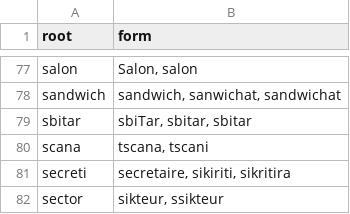
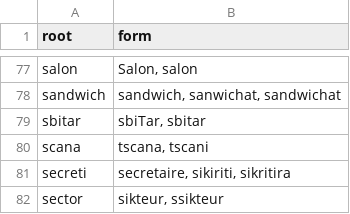
Before and after one commit to mohammel-debug/loan-words-darija, a TSV file: data/loanwords/loanwords_grouped.tsv, drawn as a sheet; only a part is shown, gaps mark what is left out.

Commit message:
Fix formatting of 'sbitar' entry in loanwords file

```diff
--- a/data/loanwords/loanwords_grouped.tsv
+++ b/data/loanwords/loanwords_grouped.tsv
@@ -78,3 +78,3 @@ salon	Salon, salon
 sandwich	sandwich, sanwichat, sandwichat
-sbitar	sbiTar, sbitar, sbitar
+sbitar	sbiTar, sbitar
 scana	tscana, tscani
```
